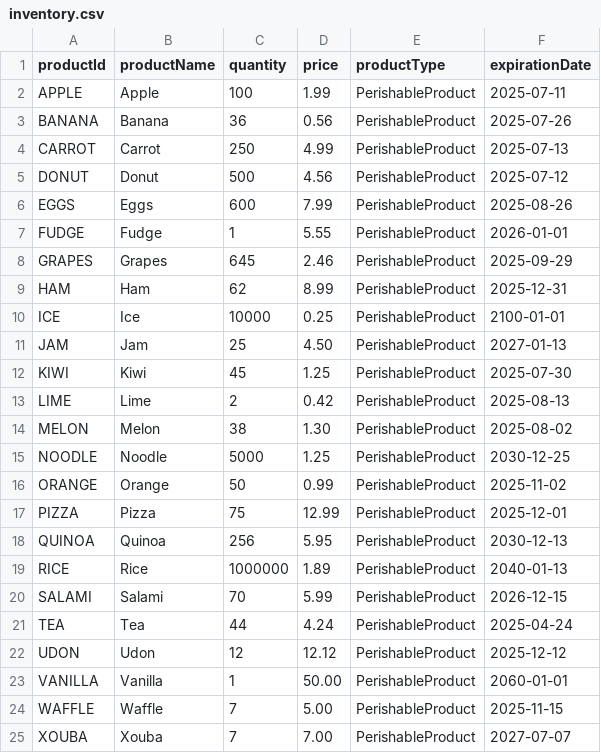
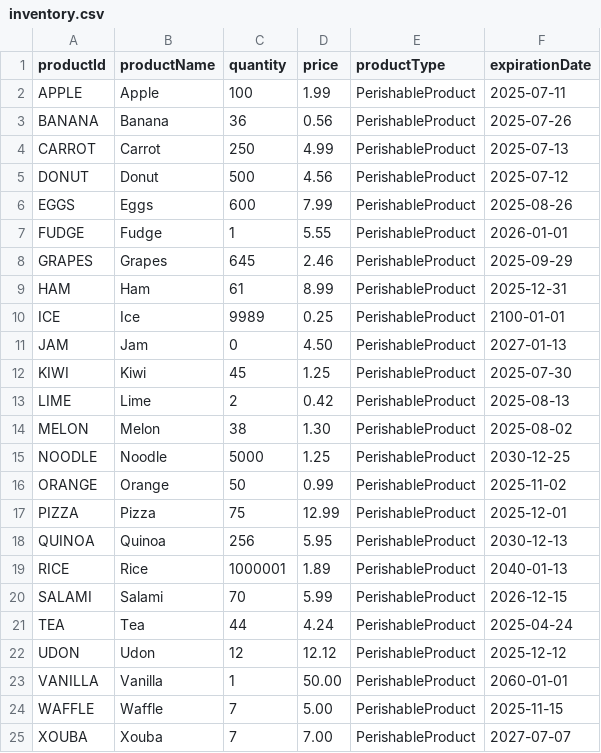
Before and after one commit to rikkitomikoehrhart/Apprenti-Bootcamp---Java-Assignments---Rikki-Tomiko-Ehrhart, a CSV file: Inventory-Manager/data/inventory.csv, drawn as a sheet; only a part is shown.

```diff
--- a/Inventory-Manager/data/inventory.csv
+++ b/Inventory-Manager/data/inventory.csv
@@ -8,5 +8,5 @@ FUDGE,Fudge,1,5.55,PerishableProduct,2026-01-01
 GRAPES,Grapes,645,2.46,PerishableProduct,2025-09-29
-HAM,Ham,62,8.99,PerishableProduct,2025-12-31
-ICE,Ice,10000,0.25,PerishableProduct,2100-01-01
-JAM,Jam,25,4.50,PerishableProduct,2027-01-13
+HAM,Ham,61,8.99,PerishableProduct,2025-12-31
+ICE,Ice,9989,0.25,PerishableProduct,2100-01-01
+JAM,Jam,0,4.50,PerishableProduct,2027-01-13
 KIWI,Kiwi,45,1.25,PerishableProduct,2025-07-30
@@ -18,3 +18,3 @@ PIZZA,Pizza,75,12.99,PerishableProduct,2025-12-01
 QUINOA,Quinoa,256,5.95,PerishableProduct,2030-12-13
-RICE,Rice,1000000,1.89,PerishableProduct,2040-01-13
+RICE,Rice,1000001,1.89,PerishableProduct,2040-01-13
 SALAMI,Salami,70,5.99,PerishableProduct,2026-12-15
```
Also changed, not shown: 2 other files.
